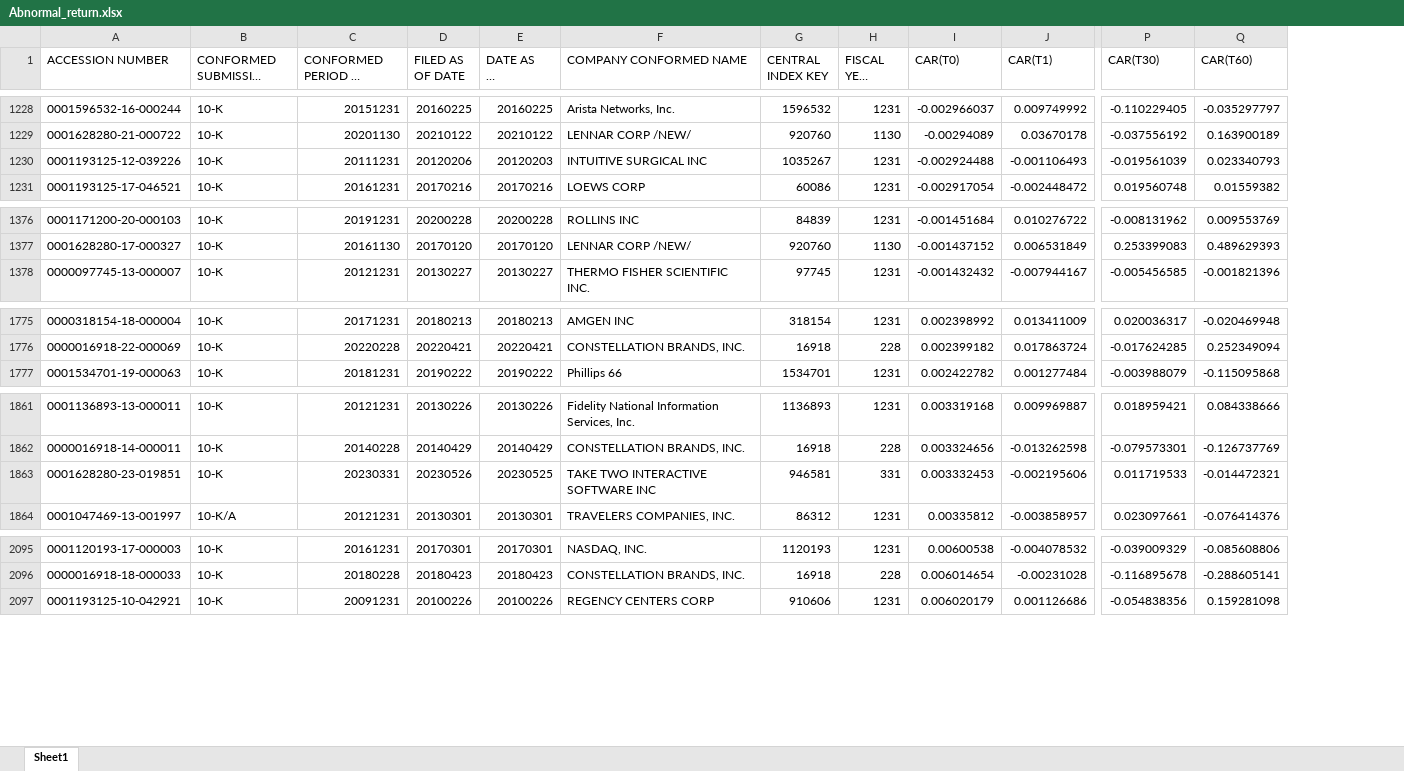
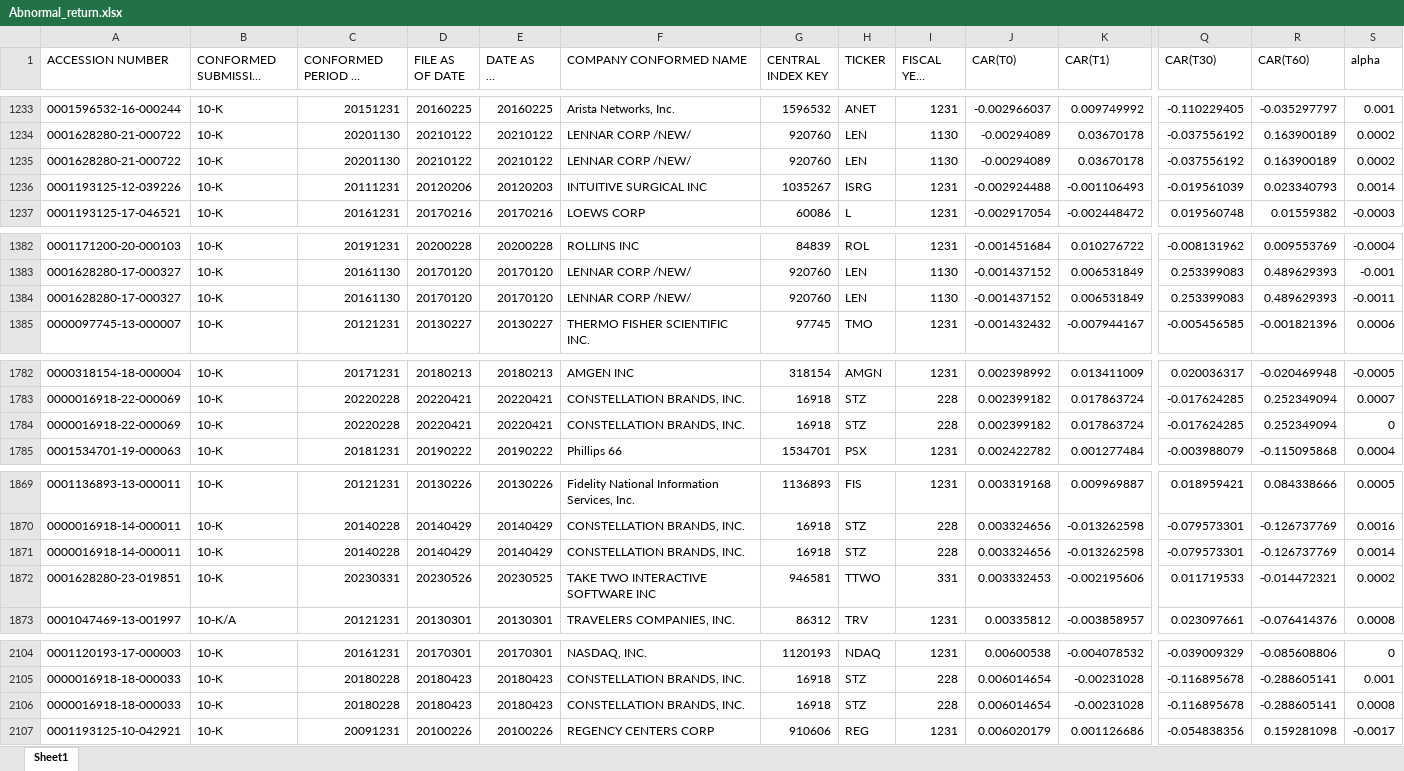
Before and after one commit to ethancn01/10ksentimentalanalysis, an Excel workbook: Abnormal_return.xlsx, sheet Sheet1, drawn as a sheet; only a part is shown, gaps mark what is left out; long unchanged cells end in …; values as stored, in another font and other column widths than the file's, no cell formats; rows hold the shown columns only; the diff covers the shown part only; the diff names each change by its address in the sheet, - before the commit and + after, or states it on an @@ line.

```diff
--- a/Abnormal_return.xlsx (sheet Sheet1)
+++ b/Abnormal_return.xlsx (sheet Sheet1)
+column H (TICKER), rows 1233-1234: ANET | LEN; rows 1236-1237: ISRG | L; rows 1382-1383: ROL | LEN; row 1385: TMO; rows 1782-1783: AMGN | STZ; row 1785: PSX; rows 1869-1870: FIS | STZ; rows 1872-1873: TTWO | TRV; rows 2104-2105: NDAQ | STZ; row 2107: REG
+column S (alpha), rows 1233-1234: 0.001 | 0.0002; rows 1236-1237: 0.0014 | -0.0003; rows 1382-1383: -0.0004 | -0.001; row 1385: 0.0006; rows 1782-1783: -0.0005 | 0.0007; row 1785: 0.0004; rows 1869-1870: 0.0005 | 0.0016; rows 1872-1873: 0.0002 | 0.0008; rows 2104-2105: 0 | 0.001; row 2107: -0.0017
-D1: FILED AS OF DATE
+D1: FILE AS OF DATE
+row 1235: 0001628280-21-000722 | 10-K | 20201130 | 20210122 | 20210122 | LENNAR CORP /NEW/ | 920760 | LEN | 1130 | -0.00294089 | 0.03670178 | -0.037556192 | 0.163900189 | 0.0002
+row 1384: 0001628280-17-000327 | 10-K | 20161130 | 20170120 | 20170120 | LENNAR CORP /NEW/ | 920760 | LEN | 1130 | -0.001437152 | 0.006531849 | 0.253399083 | 0.489629393 | -0.0011
+row 1784: 0000016918-22-000069 | 10-K | 20220228 | 20220421 | 20220421 | CONSTELLATION BRANDS, INC. | 16918 | STZ | 228 | 0.002399182 | 0.017863724 | -0.017624285 | 0.252349094 | 0
+row 1871: 0000016918-14-000011 | 10-K | 20140228 | 20140429 | 20140429 | CONSTELLATION BRANDS, INC. | 16918 | STZ | 228 | 0.003324656 | -0.013262598 | -0.079573301 | -0.126737769 | 0.0014
+row 2106: 0000016918-18-000033 | 10-K | 20180228 | 20180423 | 20180423 | CONSTELLATION BRANDS, INC. | 16918 | STZ | 228 | 0.006014654 | -0.00231028 | -0.116895678 | -0.288605141 | 0.0008
```
Also changed, not shown: 11 added rows elsewhere in this sheet, cell formats.
